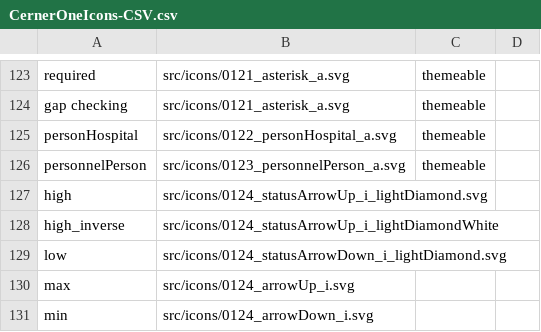
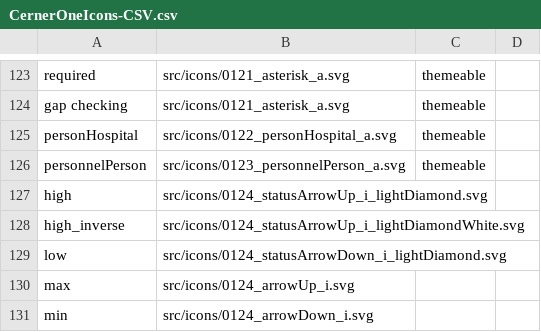
Before and after one commit to oracle-samples/one-cerner-style-icons, a CSV file: src/CernerOneIcons-CSV.csv, drawn as a sheet; only a part is shown, gaps mark what is left out.

Commit message:
correct Missing .svg extension

```diff
--- a/src/CernerOneIcons-CSV.csv
+++ b/src/CernerOneIcons-CSV.csv
@@ -127,3 +127,3 @@ personnelPerson,src/icons/0123_personnelPerson_a.svg,themeable ,
 high,src/icons/0124_statusArrowUp_i_lightDiamond.svg,,
-high_inverse,src/icons/0124_statusArrowUp_i_lightDiamondWhite,,
+high_inverse,src/icons/0124_statusArrowUp_i_lightDiamondWhite.svg,,
 low,src/icons/0124_statusArrowDown_i_lightDiamond.svg,,
```
